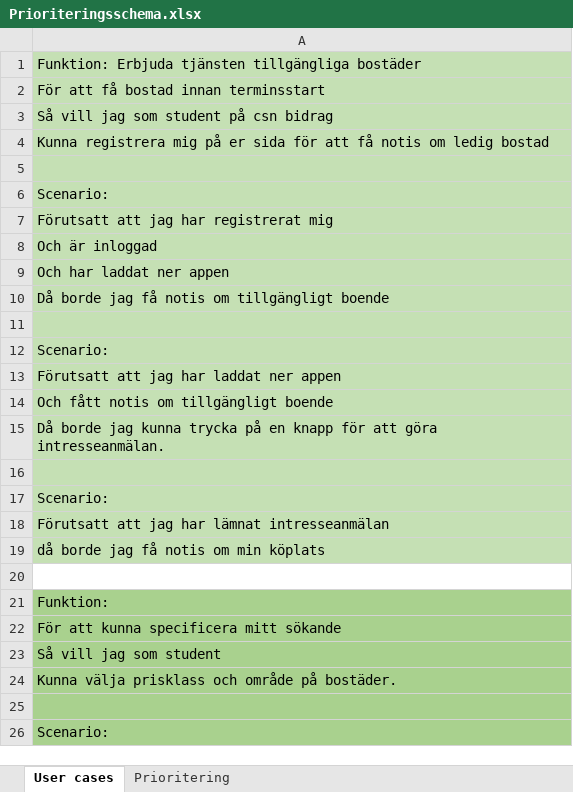
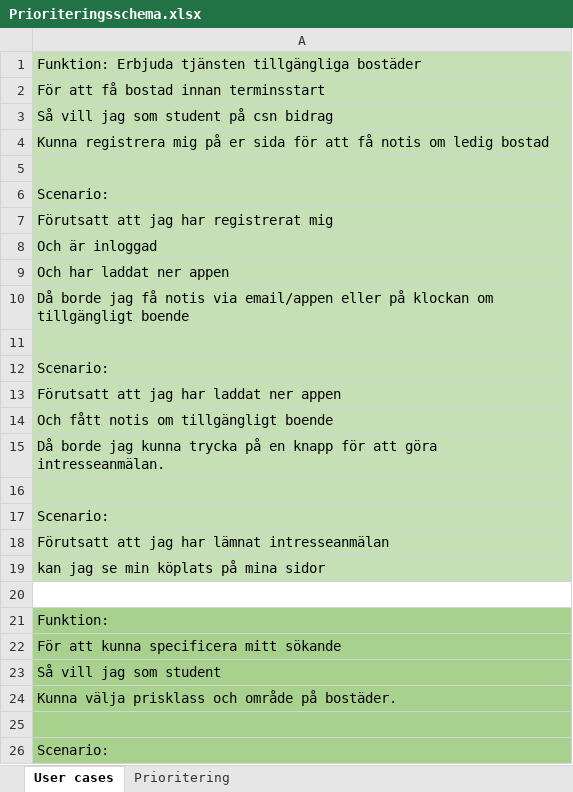
Before and after one commit to MalinBranne/uxGrupparbete, an Excel workbook: Grupparbete/Prioriteringsschema.xlsx, sheet User cases, drawn as a sheet; only a part is shown; values as stored, in another font and other column widths than the file's, no borders; the diff names each change by its address in the sheet, - before the commit and + after, or states it on an @@ line.

```diff
--- a/Grupparbete/Prioriteringsschema.xlsx (sheet User cases)
+++ b/Grupparbete/Prioriteringsschema.xlsx (sheet User cases)
-A10: …få notis om tillgängligt…
+A10: …få notis via email/appen eller på klockan om tillgängligt…
-A19: då borde jag få notis om min köplats
+A19: kan jag se min köplats på mina sidor
```
Also changed, not shown: 5 other files.
